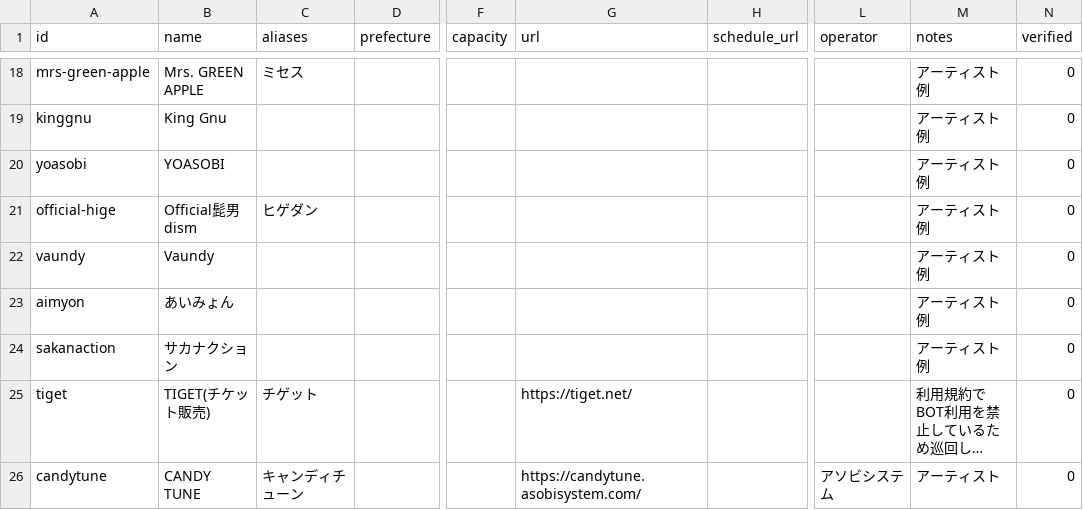
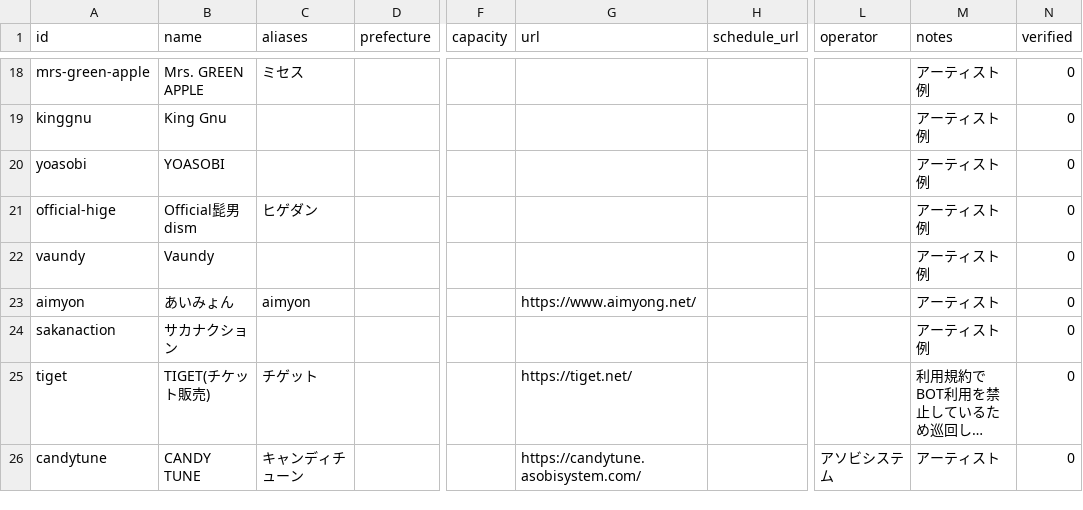
Before and after one commit to tdtaisei-droid/live-hub, a CSV file: config/sources/organizers.csv, drawn as a sheet; only a part is shown, gaps mark what is left out; long unchanged cells end in …; the diff names each change by its address in the sheet, - before the commit and + after, or states it on an @@ line.

```diff
--- a/config/sources/organizers.csv
+++ b/config/sources/organizers.csv
-C23 (aliases): (empty)
+C23 (aliases): aimyon
-G23 (url): (empty)
+G23 (url): https://www.aimyong.net/
-M23 (notes): アーティスト例
+M23 (notes): アーティスト
```
Also changed, not shown: config/url_candidates.csv.
